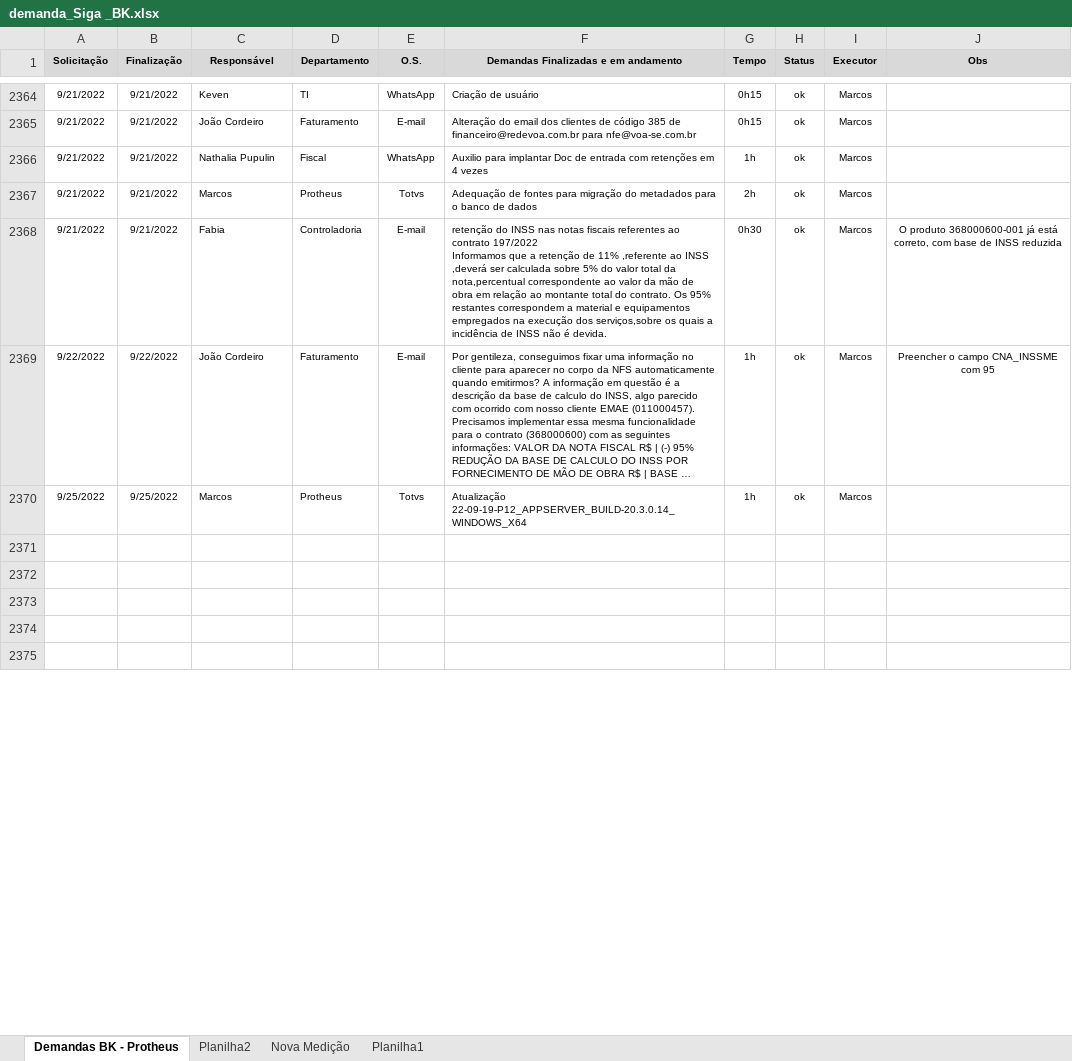
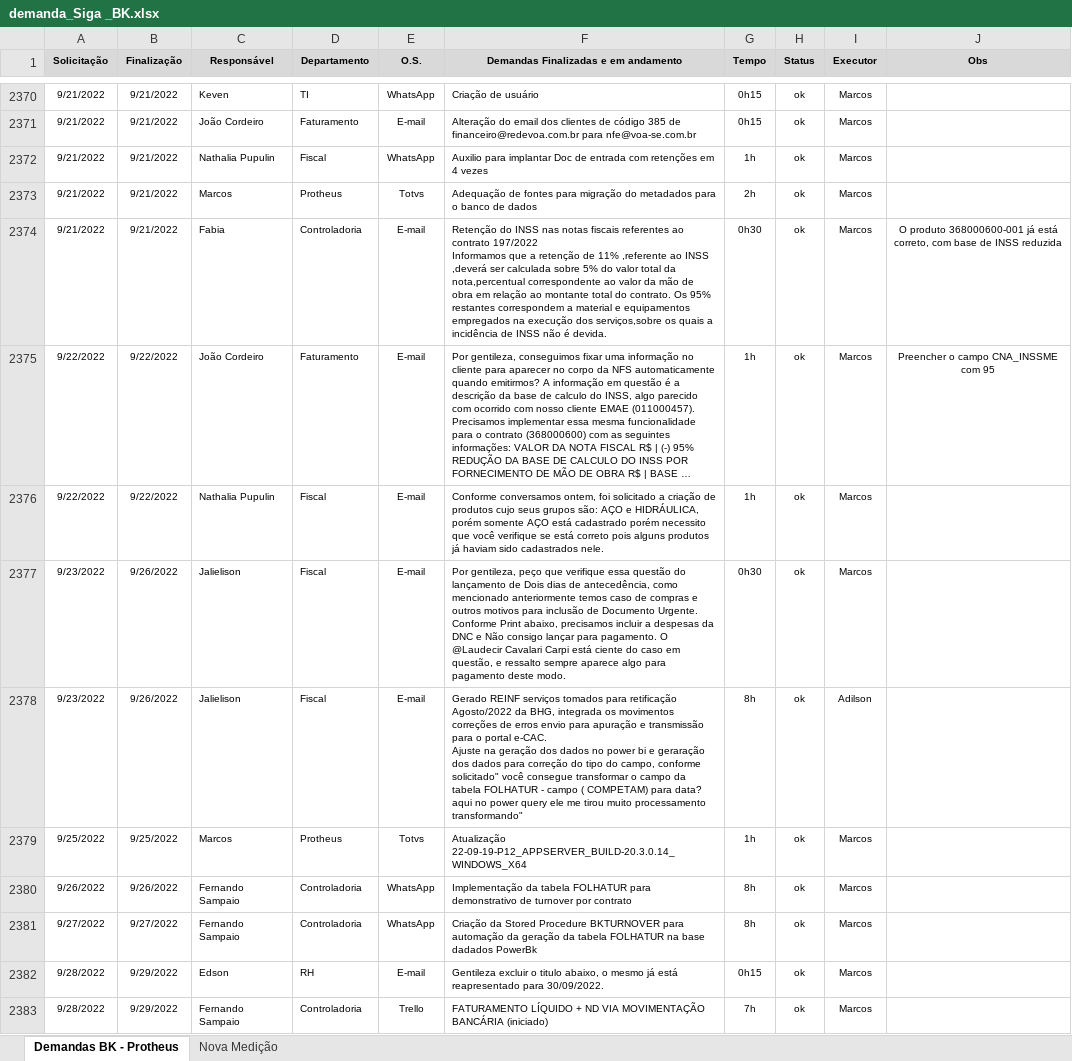
Before and after one commit to marcos-abrahao/bk, an Excel workbook: demanda_Siga _BK.xlsx, sheet Demandas BK - Protheus, drawn as a sheet; only a part is shown, gaps mark what is left out; the shorter side is filled out with more unchanged rows; long unchanged cells end in …; values as stored, in another font and other column widths than the file's, no borders; addresses are those after the commit; ↵ is a line break in a cell; the diff covers the shown part only; the diff names each change by its address in the sheet, - before the commit and + after, or states it on an @@ line.

```diff
--- a/demanda_Siga _BK.xlsx (sheet Demandas BK - Protheus)
+++ b/demanda_Siga _BK.xlsx (sheet Demandas BK - Protheus)
-sheet tab: Planilha2
-sheet tab: Planilha1
-F2374: retenção do INSS…
+F2374: Retenção do INSS…
+row 2376: 9/22/2022 | 9/22/2022 | Nathalia Pupulin | Fiscal | E-mail | Conforme conversamos ontem, foi solicitado a criação de produtos cujo seus grupos são: AÇO e HIDRÁULICA, porém somente AÇO está cadastrado porém necessito que você verifique se está correto pois alguns produtos já haviam sido cadastrados nele. | 1h | ok | Marcos
+row 2377: 9/23/2022 | 9/26/2022 | Jalielison | Fiscal | E-mail | Por gentileza, peço que verifique essa questão do lançamento de Dois dias de antecedência, como mencionado anteriormente temos caso de compras e outros motivos para inclusão de Documento Urgente. Conforme Print abaixo, precisamos incluir a despesas da DNC e Não consigo lançar para pagamento. O @Laudecir Cavalari Carpi está ciente do caso em questão, e ressalto sempre aparece algo para pagamento deste modo. | 0h30 | ok | Marcos
+row 2378: 9/23/2022 | 9/26/2022 | Jalielison | Fiscal | E-mail | Gerado REINF serviços tomados para retificação Agosto/2022 da BHG, integrada os movimentos correções de erros envio para apuração e transmissão para o portal e-CAC. ↵ Ajuste na geração dos dados no power bi e geraração dos dados para correção do tipo do campo, conforme solicitado" você consegue transformar o campo da tabela FOLHATUR - campo ( COMPETAM) para data? ↵ aqui no power query ele me tirou muito processamento transformando" | 8h | ok | Adilson
+row 2380: 9/26/2022 | 9/26/2022 | Fernando Sampaio | Controladoria | WhatsApp | Implementação da tabela FOLHATUR para demonstrativo de turnover por contrato | 8h | ok | Marcos
+row 2381: 9/27/2022 | 9/27/2022 | Fernando Sampaio | Controladoria | WhatsApp | Criação da Stored Procedure BKTURNOVER para automação da geração da tabela FOLHATUR na base dadados PowerBk | 8h | ok | Marcos
+row 2382: 9/28/2022 | 9/29/2022 | Edson | RH | E-mail | Gentileza excluir o titulo abaixo, o mesmo já está reapresentado para 30/09/2022. | 0h15 | ok | Marcos
+row 2383: 9/28/2022 | 9/29/2022 | Fernando Sampaio | Controladoria | Trello | FATURAMENTO LÍQUIDO + ND VIA MOVIMENTAÇÃO BANCÁRIA (iniciado) | 7h | ok | Marcos
```
Also changed, not shown: 26 added rows and 6 edited cells elsewhere in this sheet, 5 other files.
